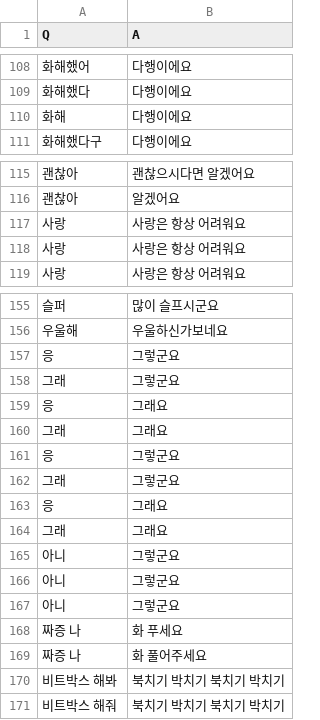
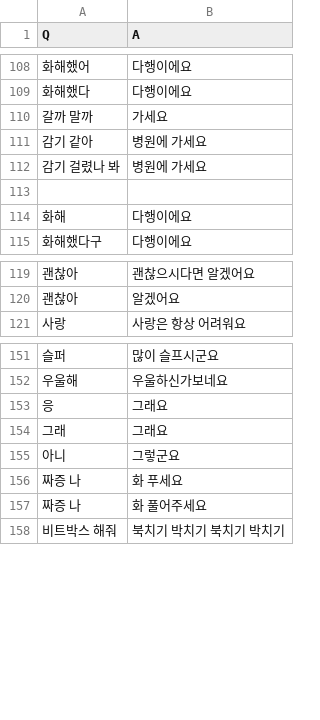
Before and after one commit to hyunwoongko/social-robot-bao, a CSV file: chat/generative_model/data_in/ChatBotData.csv, drawn as a sheet; only a part is shown, gaps mark what is left out; removed rows and columns are numbered as before the commit, all else as after; the diff covers the shown part only; the diff names each change by its address in the sheet, - before the commit and + after, or states it on an @@ line.

```diff
--- a/chat/generative_model/data_in/ChatBotData.csv
+++ b/chat/generative_model/data_in/ChatBotData.csv
+row 110: 갈까 말까 | 가세요
+row 111: 감기 같아 | 병원에 가세요
+row 112: 감기 걸렸나 봐 | 병원에 가세요
+row 113: (empty)
-row 117: 사랑 | 사랑은 항상 어려워요
-row 118: 사랑 | 사랑은 항상 어려워요
-row 157: 응 | 그렇군요
-row 158: 그래 | 그렇군요
-row 159: 응 | 그래요
-row 160: 그래 | 그래요
-row 161: 응 | 그렇군요
-row 162: 그래 | 그렇군요
-row 166: 아니 | 그렇군요
-row 167: 아니 | 그렇군요
-row 170: 비트박스 해봐 | 북치기 박치기 북치기 박치기
```
Also changed, not shown: 2 added rows, 6 removed rows and 2 edited cells elsewhere in this file, chat/train_intent.csv, 57 other files.
